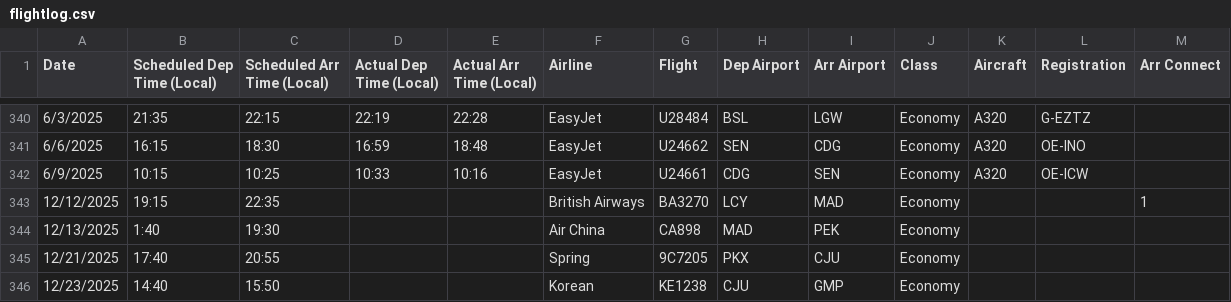
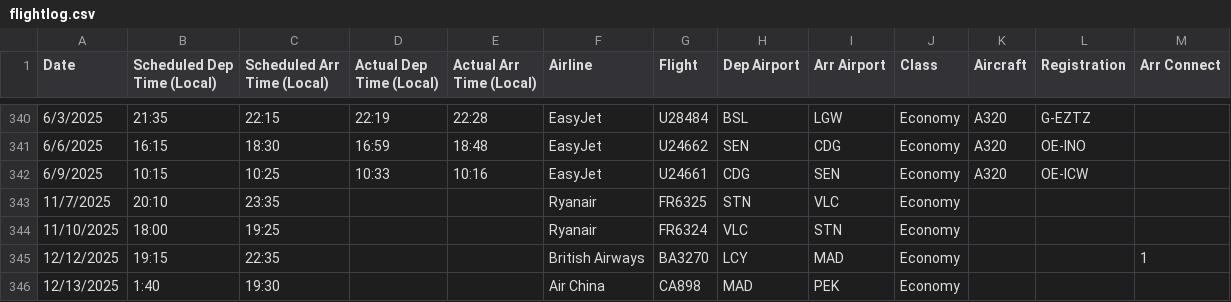
Before and after one commit to picrazy2/flightlog, a CSV file: flightlog.csv, drawn as a sheet; only a part is shown, gaps mark what is left out; the shorter side is filled out with more unchanged rows; the diff names each change by its address in the sheet, - before the commit and + after, or states it on an @@ line.

```diff
--- a/flightlog.csv
+++ b/flightlog.csv
+row 343: 11/7/2025 | 20:10 | 23:35 |  |  | Ryanair | FR6325 | STN | VLC | Economy
+row 344: 11/10/2025 | 18:00 | 19:25 |  |  | Ryanair | FR6324 | VLC | STN | Economy
```
Also changed, not shown: full_df.csv, 38 other files.
